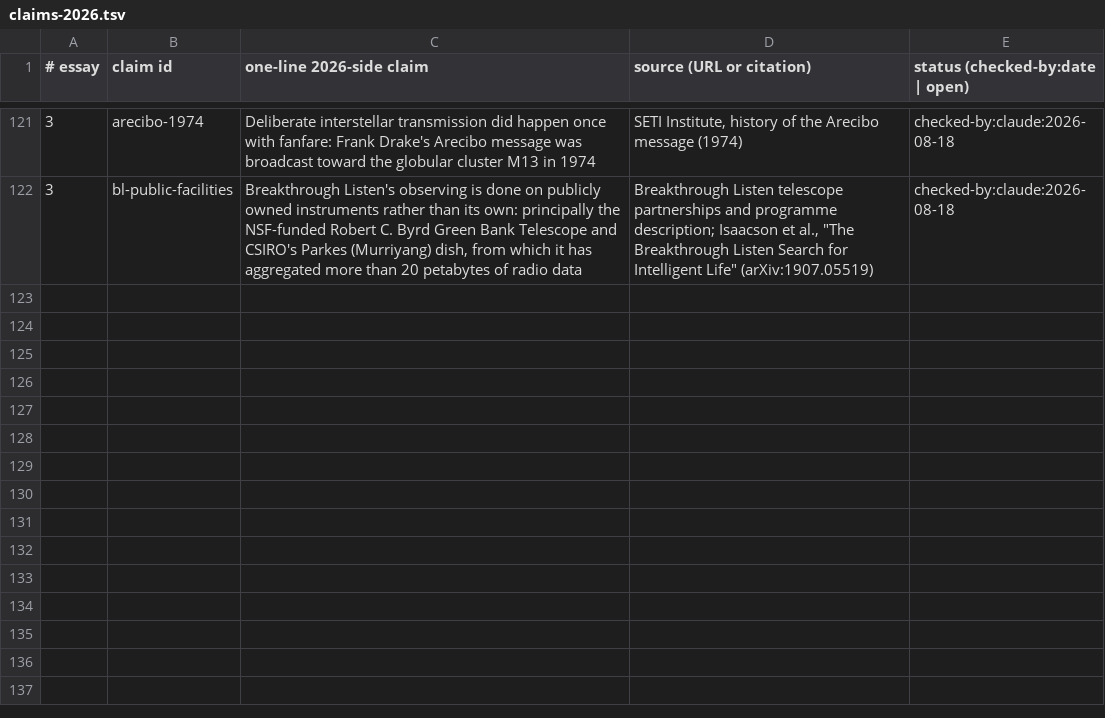
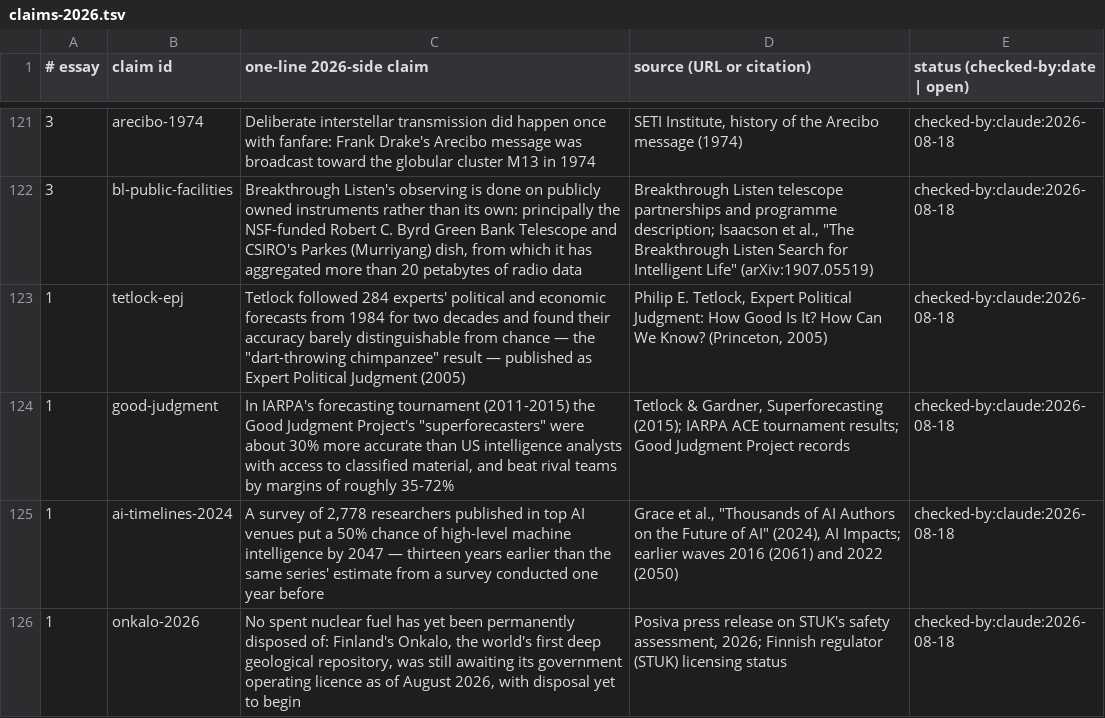
Before and after one commit to AnthonyKot/book15, a TSV file: checks/claims-2026.tsv, drawn as a sheet; only a part is shown, gaps mark what is left out.

```diff
--- a/checks/claims-2026.tsv
+++ b/checks/claims-2026.tsv
@@ -122 +122,5 @@
 3	bl-public-facilities	Breakthrough Listen's observing is done on publicly owned instruments rather than its own: principally the NSF-funded Robert C. Byrd Green Bank Telescope and CSIRO's Parkes (Murriyang) dish, from which it has aggregated more than 20 petabytes of radio data	Breakthrough Listen telescope partnerships and programme description; Isaacson et al., "The Breakthrough Listen Search for Intelligent Life" (arXiv:1907.05519)	checked-by:claude:2026-08-18
+1	tetlock-epj	Tetlock followed 284 experts' political and economic forecasts from 1984 for two decades and found their accuracy barely distinguishable from chance — the "dart-throwing chimpanzee" result — published as Expert Political Judgment (2005)	Philip E. Tetlock, Expert Political Judgment: How Good Is It? How Can We Know? (Princeton, 2005)	checked-by:claude:2026-08-18
+1	good-judgment	In IARPA's forecasting tournament (2011-2015) the Good Judgment Project's "superforecasters" were about 30% more accurate than US intelligence analysts with access to classified material, and beat rival teams by margins of roughly 35-72%	Tetlock & Gardner, Superforecasting (2015); IARPA ACE tournament results; Good Judgment Project records	checked-by:claude:2026-08-18
+1	ai-timelines-2024	A survey of 2,778 researchers published in top AI venues put a 50% chance of high-level machine intelligence by 2047 — thirteen years earlier than the same series' estimate from a survey conducted one year before	Grace et al., "Thousands of AI Authors on the Future of AI" (2024), AI Impacts; earlier waves 2016 (2061) and 2022 (2050)	checked-by:claude:2026-08-18
+1	onkalo-2026	No spent nuclear fuel has yet been permanently disposed of: Finland's Onkalo, the world's first deep geological repository, was still awaiting its government operating licence as of August 2026, with disposal yet to begin	Posiva press release on STUK's safety assessment, 2026; Finnish regulator (STUK) licensing status	checked-by:claude:2026-08-18
```
Also changed, not shown: checks/quotes.tsv, 12 other files.
